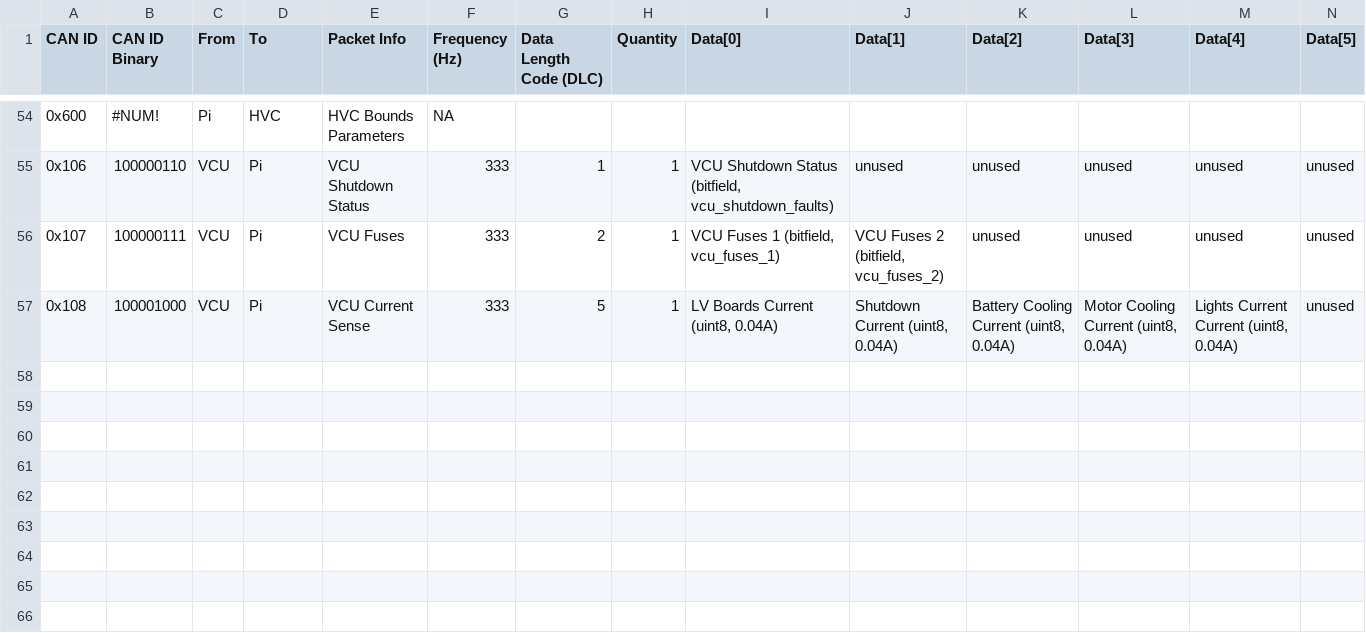
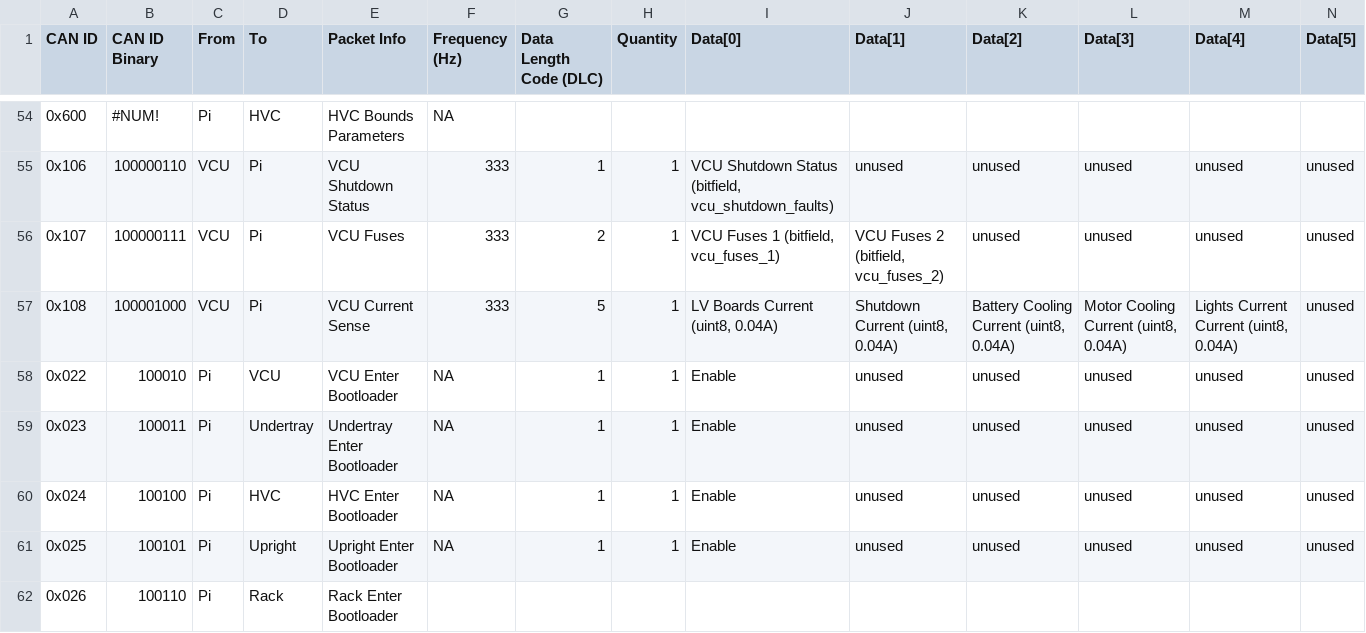
Before and after one commit to LonghornRacingElectric/longhorn-lib-2025, a CSV file: scripts/NCAN_packets.csv, drawn as a sheet; only a part is shown, gaps mark what is left out; removed rows and columns are numbered as before the commit, all else as after; rows hold the shown columns only; the diff names each change by its address in the sheet, - before the commit and + after, or states it on an @@ line.

```diff
--- a/scripts/NCAN_packets.csv
+++ b/scripts/NCAN_packets.csv
-row 58: (empty)
+row 58: 0x022 | 100010 | Pi | VCU | VCU Enter Bootloader | NA | 1 | 1 | Enable | unused | unused | unused | unused | unused
+row 59: 0x023 | 100011 | Pi | Undertray | Undertray Enter Bootloader | NA | 1 | 1 | Enable | unused | unused | unused | unused | unused
+row 60: 0x024 | 100100 | Pi | HVC | HVC Enter Bootloader | NA | 1 | 1 | Enable | unused | unused | unused | unused | unused
+row 61: 0x025 | 100101 | Pi | Upright | Upright Enter Bootloader | NA | 1 | 1 | Enable | unused | unused | unused | unused | unused
+row 62: 0x026 | 100110 | Pi | Rack | Rack Enter Bootloader
```
Also changed, not shown: 5 other files.
